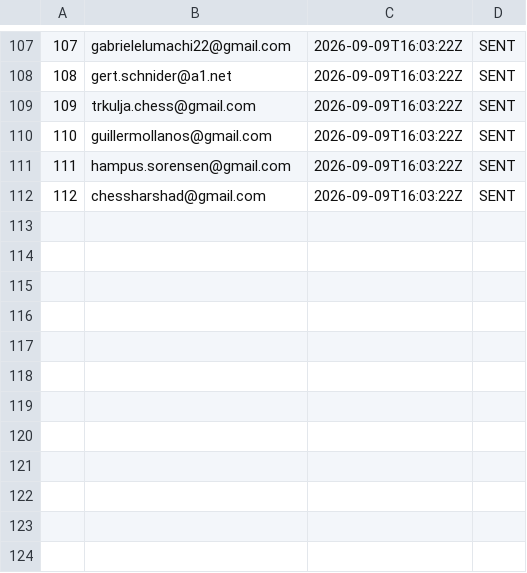
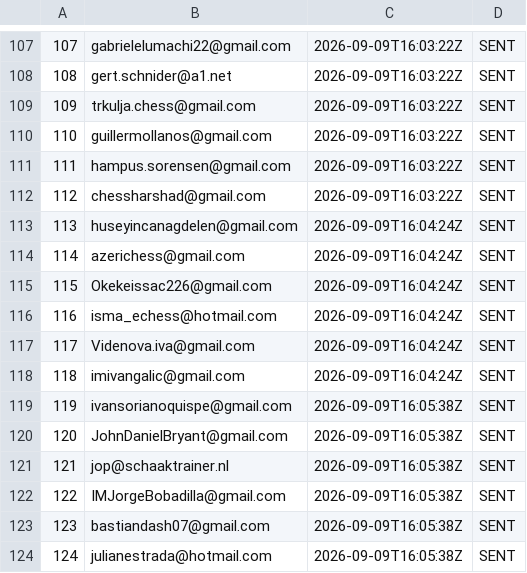
Before and after one commit to AayanHetam/chess-coach-ai, a TSV file: outreach/gm-campaign/sent-log-remaining.tsv, drawn as a sheet; only a part is shown, gaps mark what is left out; the diff names each change by its address in the sheet, - before the commit and + after, or states it on an @@ line.

```diff
--- a/outreach/gm-campaign/sent-log-remaining.tsv
+++ b/outreach/gm-campaign/sent-log-remaining.tsv
+row 113: 113 | huseyincanagdelen@gmail.com | 2026-09-09T16:04:24Z | SENT
+row 114: 114 | azerichess@gmail.com | 2026-09-09T16:04:24Z | SENT
+row 115: 115 | Okekeissac226@gmail.com | 2026-09-09T16:04:24Z | SENT
+row 116: 116 | isma_echess@hotmail.com | 2026-09-09T16:04:24Z | SENT
+row 117: 117 | Videnova.iva@gmail.com | 2026-09-09T16:04:24Z | SENT
+row 118: 118 | imivangalic@gmail.com | 2026-09-09T16:04:24Z | SENT
+row 119: 119 | ivansorianoquispe@gmail.com | 2026-09-09T16:05:38Z | SENT
+row 120: 120 | JohnDanielBryant@gmail.com | 2026-09-09T16:05:38Z | SENT
+row 121: 121 | jop@schaaktrainer.nl | 2026-09-09T16:05:38Z | SENT
+row 122: 122 | IMJorgeBobadilla@gmail.com | 2026-09-09T16:05:38Z | SENT
+row 123: 123 | bastiandash07@gmail.com | 2026-09-09T16:05:38Z | SENT
+row 124: 124 | julianestrada@hotmail.com | 2026-09-09T16:05:38Z | SENT
```
